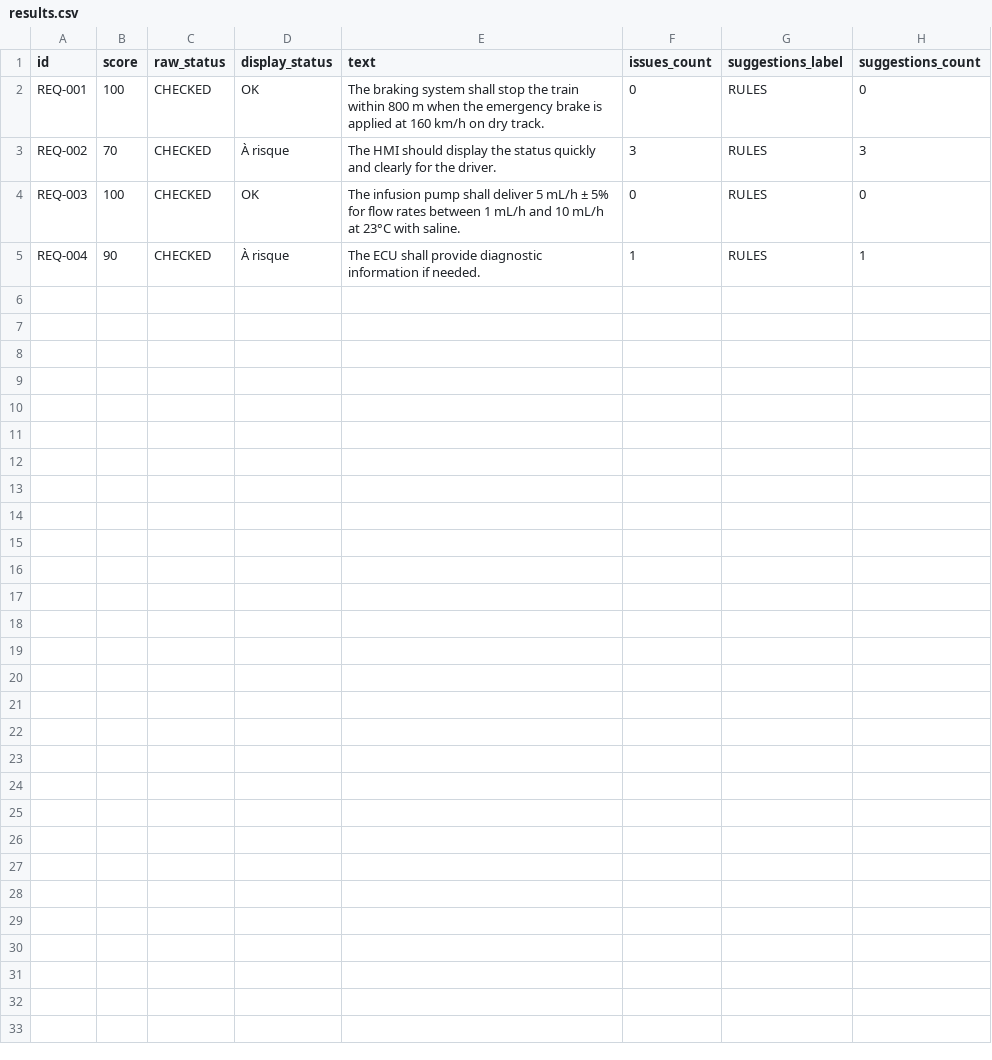
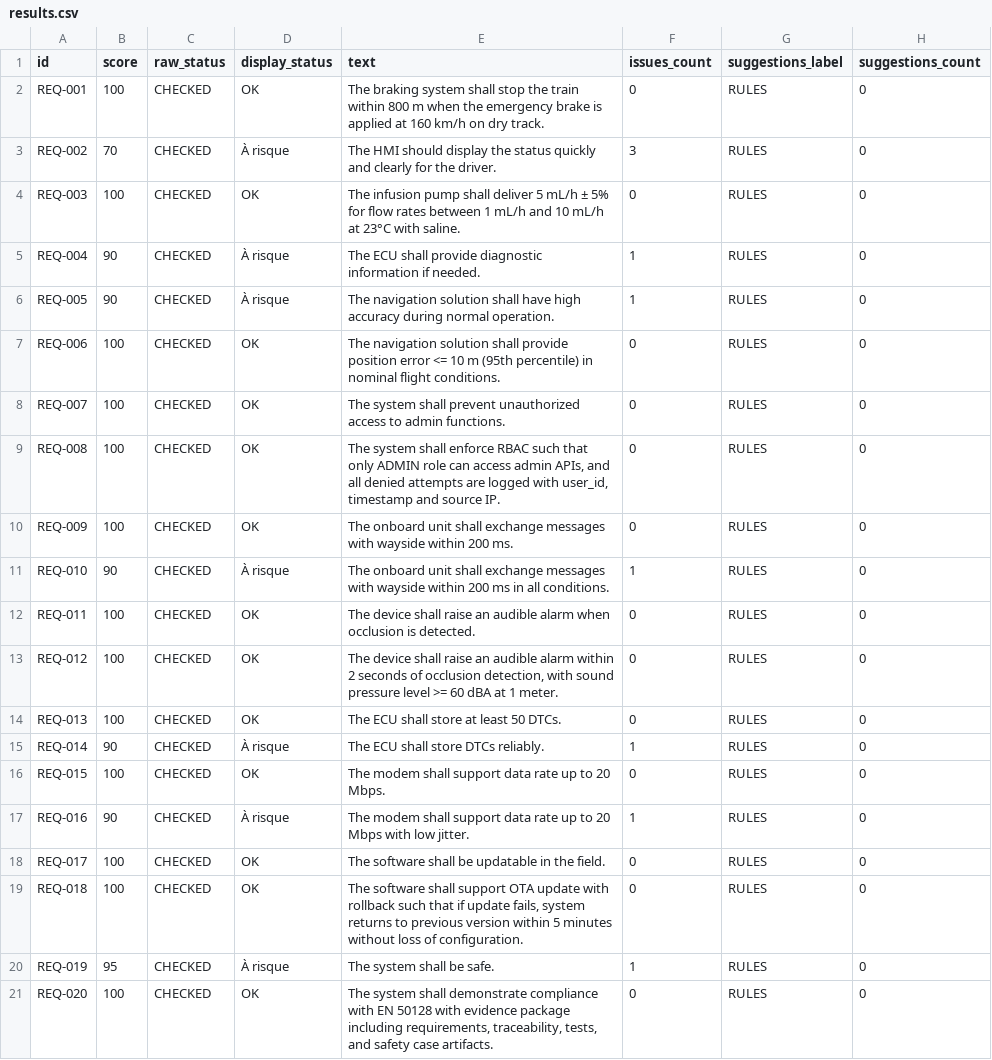
Before and after one commit to jbtb-test/vv-app1-qra, a CSV file: docs/demo/assets/outputs_no_ai/results.csv, drawn as a sheet.

```diff
--- a/docs/demo/assets/outputs_no_ai/results.csv
+++ b/docs/demo/assets/outputs_no_ai/results.csv
@@ -2,4 +2,20 @@ id,score,raw_status,display_status,text,issues_count,suggestions_label,suggestio
 REQ-001,100,CHECKED,OK,The braking system shall stop the train within 800 m when the emergency brake is applied at 160 km/h on dry track.,0,RULES,0
-REQ-002,70,CHECKED,À risque,The HMI should display the status quickly and clearly for the driver.,3,RULES,3
+REQ-002,70,CHECKED,À risque,The HMI should display the status quickly and clearly for the driver.,3,RULES,0
 REQ-003,100,CHECKED,OK,The infusion pump shall deliver 5 mL/h ± 5% for flow rates between 1 mL/h and 10 mL/h at 23°C with saline.,0,RULES,0
-REQ-004,90,CHECKED,À risque,The ECU shall provide diagnostic information if needed.,1,RULES,1
+REQ-004,90,CHECKED,À risque,The ECU shall provide diagnostic information if needed.,1,RULES,0
+REQ-005,90,CHECKED,À risque,The navigation solution shall have high accuracy during normal operation.,1,RULES,0
+REQ-006,100,CHECKED,OK,The navigation solution shall provide position error <= 10 m (95th percentile) in nominal flight conditions.,0,RULES,0
+REQ-007,100,CHECKED,OK,The system shall prevent unauthorized access to admin functions.,0,RULES,0
+REQ-008,100,CHECKED,OK,"The system shall enforce RBAC such that only ADMIN role can access admin APIs, and all denied attempts are logged with user_id, timestamp and source IP.",0,RULES,0
+REQ-009,100,CHECKED,OK,The onboard unit shall exchange messages with wayside within 200 ms.,0,RULES,0
+REQ-010,90,CHECKED,À risque,The onboard unit shall exchange messages with wayside within 200 ms in all conditions.,1,RULES,0
+REQ-011,100,CHECKED,OK,The device shall raise an audible alarm when occlusion is detected.,0,RULES,0
+REQ-012,100,CHECKED,OK,"The device shall raise an audible alarm within 2 seconds of occlusion detection, with sound pressure level >= 60 dBA at 1 meter.",0,RULES,0
+REQ-013,100,CHECKED,OK,The ECU shall store at least 50 DTCs.,0,RULES,0
+REQ-014,90,CHECKED,À risque,The ECU shall store DTCs reliably.,1,RULES,0
+REQ-015,100,CHECKED,OK,The modem shall support data rate up to 20 Mbps.,0,RULES,0
+REQ-016,90,CHECKED,À risque,The modem shall support data rate up to 20 Mbps with low jitter.,1,RULES,0
+REQ-017,100,CHECKED,OK,The software shall be updatable in the field.,0,RULES,0
+REQ-018,100,CHECKED,OK,"The software shall support OTA update with rollback such that if update fails, system returns to previous version within 5 minutes without loss of configuration.",0,RULES,0
+REQ-019,95,CHECKED,À risque,The system shall be safe.,1,RULES,0
+REQ-020,100,CHECKED,OK,"The system shall demonstrate compliance with EN 50128 with evidence package including requirements, traceability, tests, and safety case artifacts.",0,RULES,0
```
Also changed, not shown: docs/demo/assets/inputs/demo_input.csv, docs/demo/assets/outputs_ai/results.csv, 8 other files.
